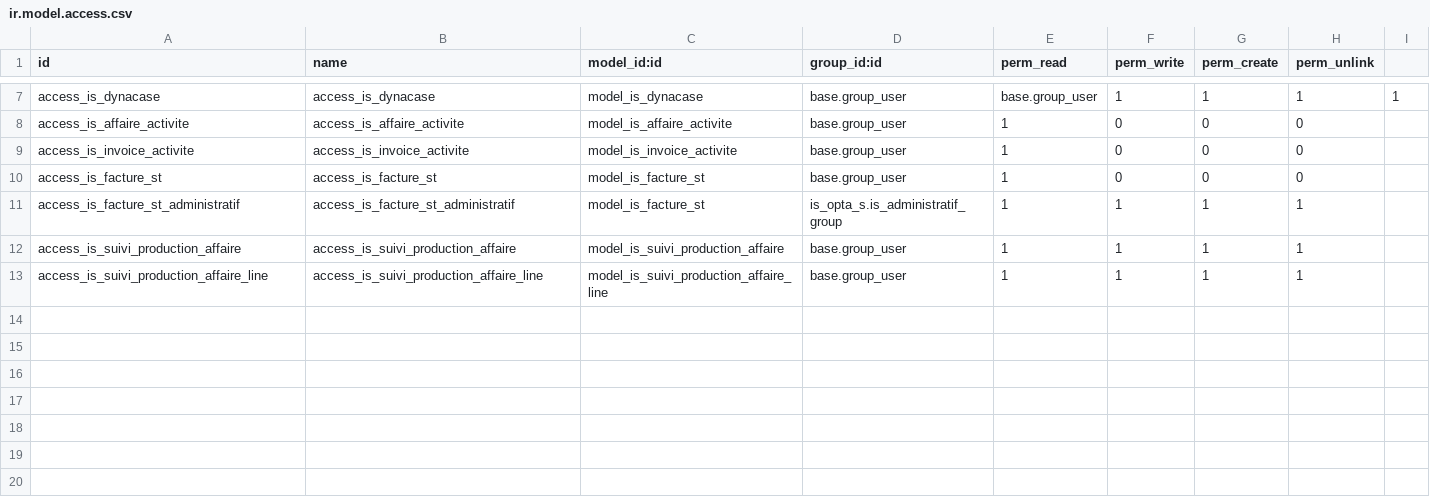
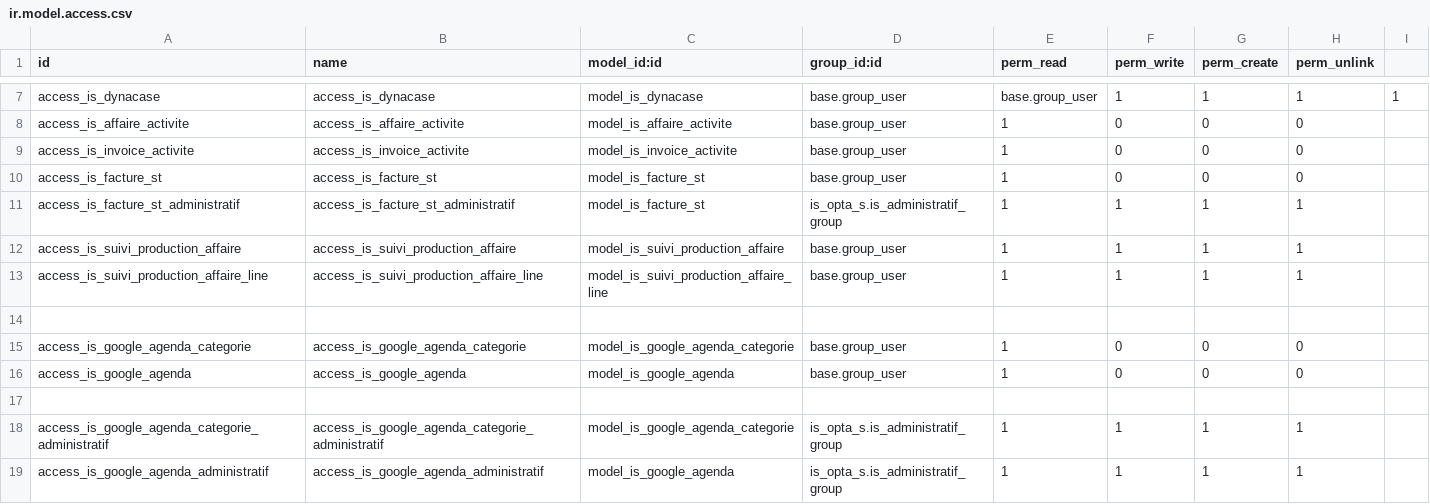
Before and after one commit to tonygalmiche/is_opta_s, a CSV file: security/ir.model.access.csv, drawn as a sheet; only a part is shown, gaps mark what is left out.

Commit message:
Mise en place Google Agenda

```diff
--- a/security/ir.model.access.csv
+++ b/security/ir.model.access.csv
@@ -13 +13,7 @@ access_is_suivi_production_affaire,access_is_suivi_production_affaire,model_is_s
 access_is_suivi_production_affaire_line,access_is_suivi_production_affaire_line,model_is_suivi_production_affaire_line,base.group_user,1,1,1,1
+
+access_is_google_agenda_categorie,access_is_google_agenda_categorie,model_is_google_agenda_categorie,base.group_user,1,0,0,0
+access_is_google_agenda,access_is_google_agenda,model_is_google_agenda,base.group_user,1,0,0,0
+
+access_is_google_agenda_categorie_administratif,access_is_google_agenda_categorie_administratif,model_is_google_agenda_categorie,is_opta_s.is_administratif_group,1,1,1,1
+access_is_google_agenda_administratif,access_is_google_agenda_administratif,model_is_google_agenda,is_opta_s.is_administratif_group,1,1,1,1
```
Also changed, not shown: 8 other files.
